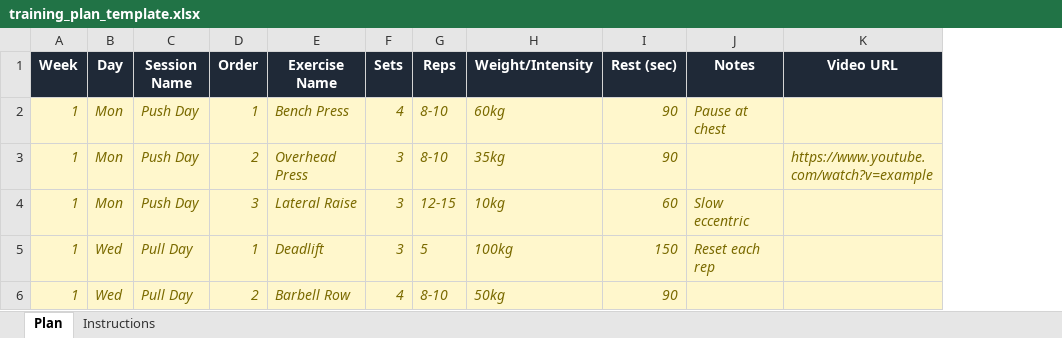
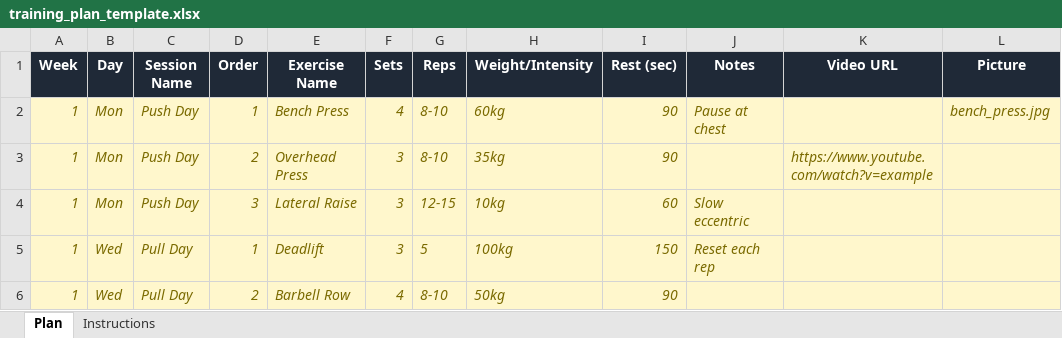
Before and after one commit to erikeppinger/glossarium_athleticum, an Excel workbook: templates/training_plan_template.xlsx, sheet Plan, drawn as a sheet; values as stored, in another font and other column widths than the file's, no borders; the diff names each change by its address in the sheet, - before the commit and + after, or states it on an @@ line.

```diff
--- a/templates/training_plan_template.xlsx (sheet Plan)
+++ b/templates/training_plan_template.xlsx (sheet Plan)
+column L (Picture), row 2: bench_press.jpg
```
Also changed, not shown: sheet Instructions, 3 other files.
